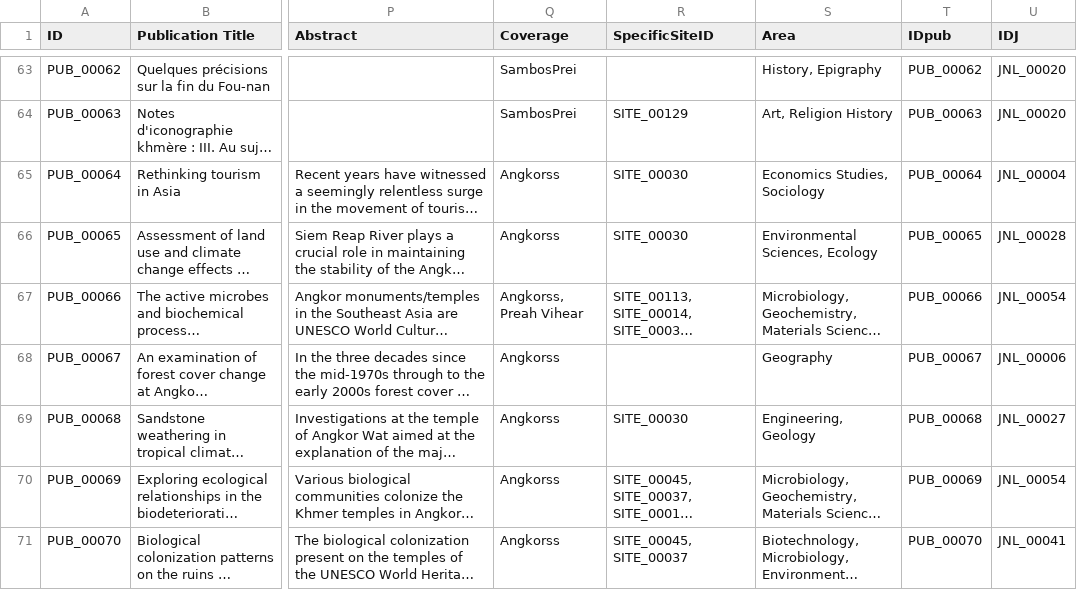
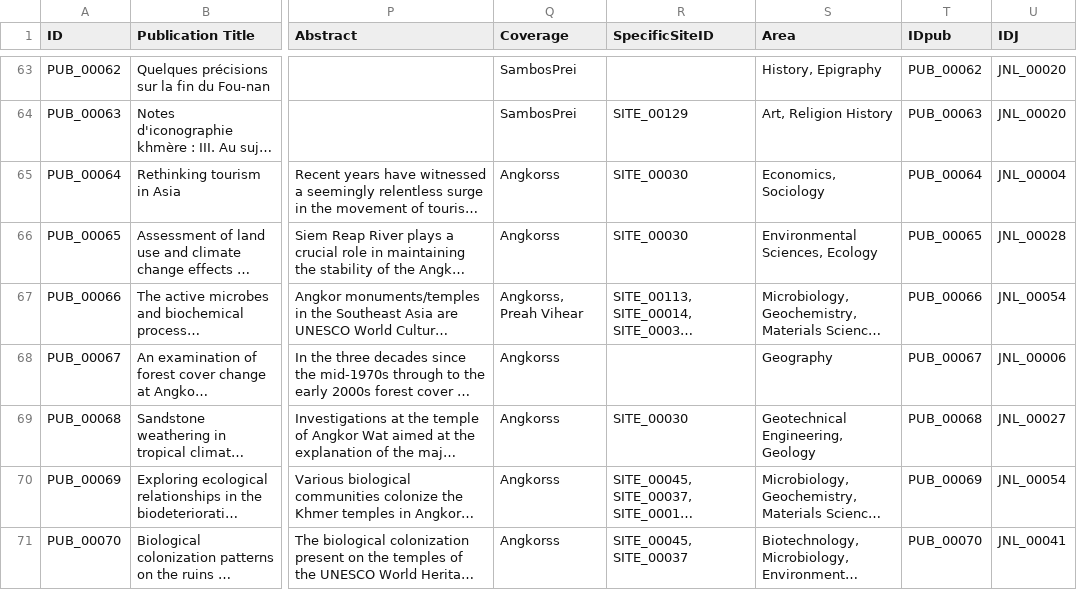
Before and after one commit to rufferbaraldi/KhmerHeritageLOD, a CSV file: datasets/Publications.csv, drawn as a sheet; only a part is shown, gaps mark what is left out; long unchanged cells end in …; the diff covers the shown part only; the diff names each change by its address in the sheet, - before the commit and + after, or states it on an @@ line.

```diff
--- a/datasets/Publications.csv
+++ b/datasets/Publications.csv
-S65 (Area): Economics Studies, Sociology
+S65 (Area): Economics, Sociology
-S69 (Area): Engineering, Geology
+S69 (Area): Geotechnical Engineering, Geology
```
Also changed, not shown: 25 edited cells elsewhere in this file, datasets/Key_ORG_AUTH.csv, 4 other files.
